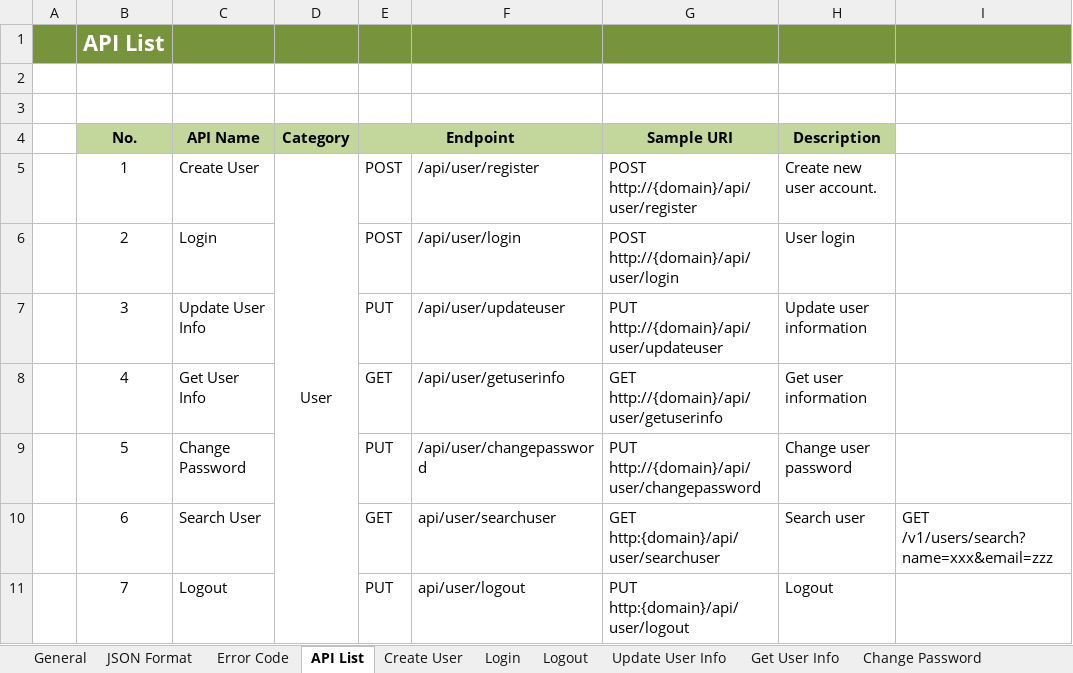
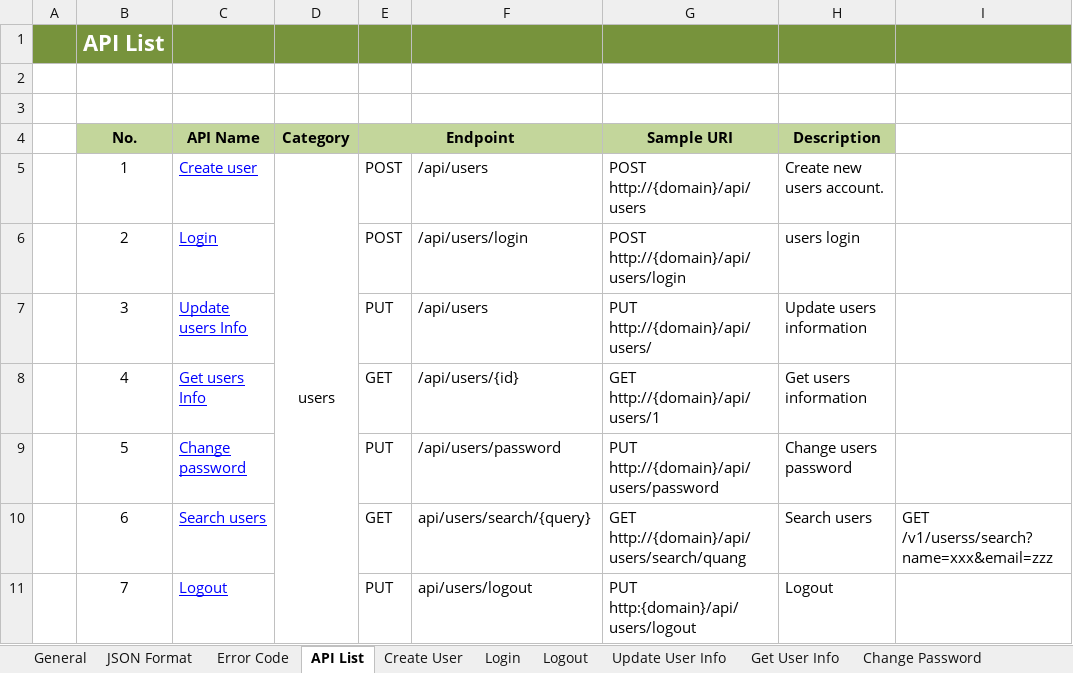
Before and after one commit to Mulodo-Java-Training/miniblog-vo.quang, an Excel workbook: doc/backend/api/TRN-MiniBlog_API-Specification_QuangVo.xlsx, sheet API List, drawn as a sheet; only a part is shown; values as stored, in another font and other column widths than the file's, no borders; the diff covers the shown part only; the diff names each change by its address in the sheet, - before the commit and + after, or states it on an @@ line.

```diff
--- a/doc/backend/api/TRN-MiniBlog_API-Specification_QuangVo.xlsx (sheet API List)
+++ b/doc/backend/api/TRN-MiniBlog_API-Specification_QuangVo.xlsx (sheet API List)
-C5 (API Name): Create User
+C5 (API Name): Create user
@@ C5:C11 underline: off → on, text colour: black → #0000FF @@
-D5 (Category): User
+D5 (Category): users
-F5: /api/user/register
+F5: /api/users
-G5 (Sample URI): POST http://{domain}/api/user/register
+G5 (Sample URI): POST http://{domain}/api/users
-H5 (Description): Create new user account.
+H5 (Description): Create new users account.
-F6: /api/user/login
+F6: /api/users/login
-G6 (Sample URI): POST http://{domain}/api/user/login
+G6 (Sample URI): POST http://{domain}/api/users/login
-H6 (Description): User login
+H6 (Description): users login
-C7 (API Name): Update User Info
+C7 (API Name): Update users Info
-F7: /api/user/updateuser
+F7: /api/users
-G7 (Sample URI): PUT http://{domain}/api/user/updateuser
+G7 (Sample URI): PUT http://{domain}/api/users/
-H7 (Description): Update user information
+H7 (Description): Update users information
-C8 (API Name): Get User Info
+C8 (API Name): Get users Info
-F8: /api/user/getuserinfo
+F8: /api/users/{id}
-G8 (Sample URI): GET http://{domain}/api/user/getuserinfo
+G8 (Sample URI): GET http://{domain}/api/users/1
-H8 (Description): Get user information
+H8 (Description): Get users information
-C9 (API Name): Change Password
+C9 (API Name): Change password
-F9: /api/user/changepassword
+F9: /api/users/password
-G9 (Sample URI): PUT http://{domain}/api/user/changepassword
+G9 (Sample URI): PUT http://{domain}/api/users/password
-H9 (Description): Change user password
+H9 (Description): Change users password
-C10 (API Name): Search User
+C10 (API Name): Search users
-F10: api/user/searchuser
+F10: api/users/search/{query}
-G10 (Sample URI): GET http:{domain}/api/user/searchuser
+G10 (Sample URI): GET http://{domain}/api/users/search/quang
-H10 (Description): Search user
+H10 (Description): Search users
-I10: GET /v1/users/search?name=xxx&email=zzz
+I10: GET /v1/userss/search?name=xxx&email=zzz
-F11: api/user/logout
+F11: api/users/logout
-G11 (Sample URI): PUT http:{domain}/api/user/logout
+G11 (Sample URI): PUT http:{domain}/api/users/logout
```
Also changed, not shown: 35 edited cells and cell formats elsewhere in this sheet, sheet Change Password, sheet Create User, sheet Search User, sheet Logout, sheet Get User Info, sheet Add Comment, 13 more sheets, charts or pictures.
